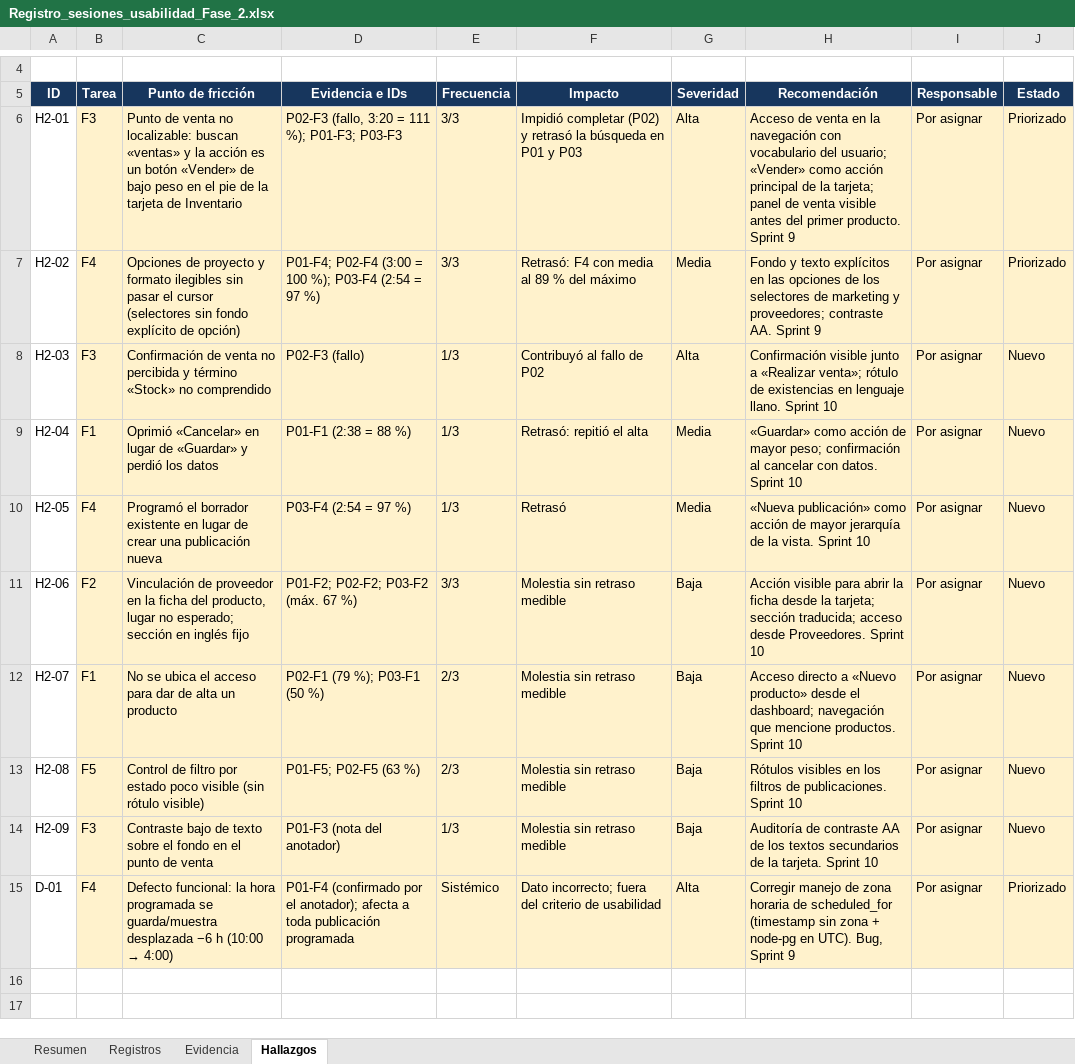
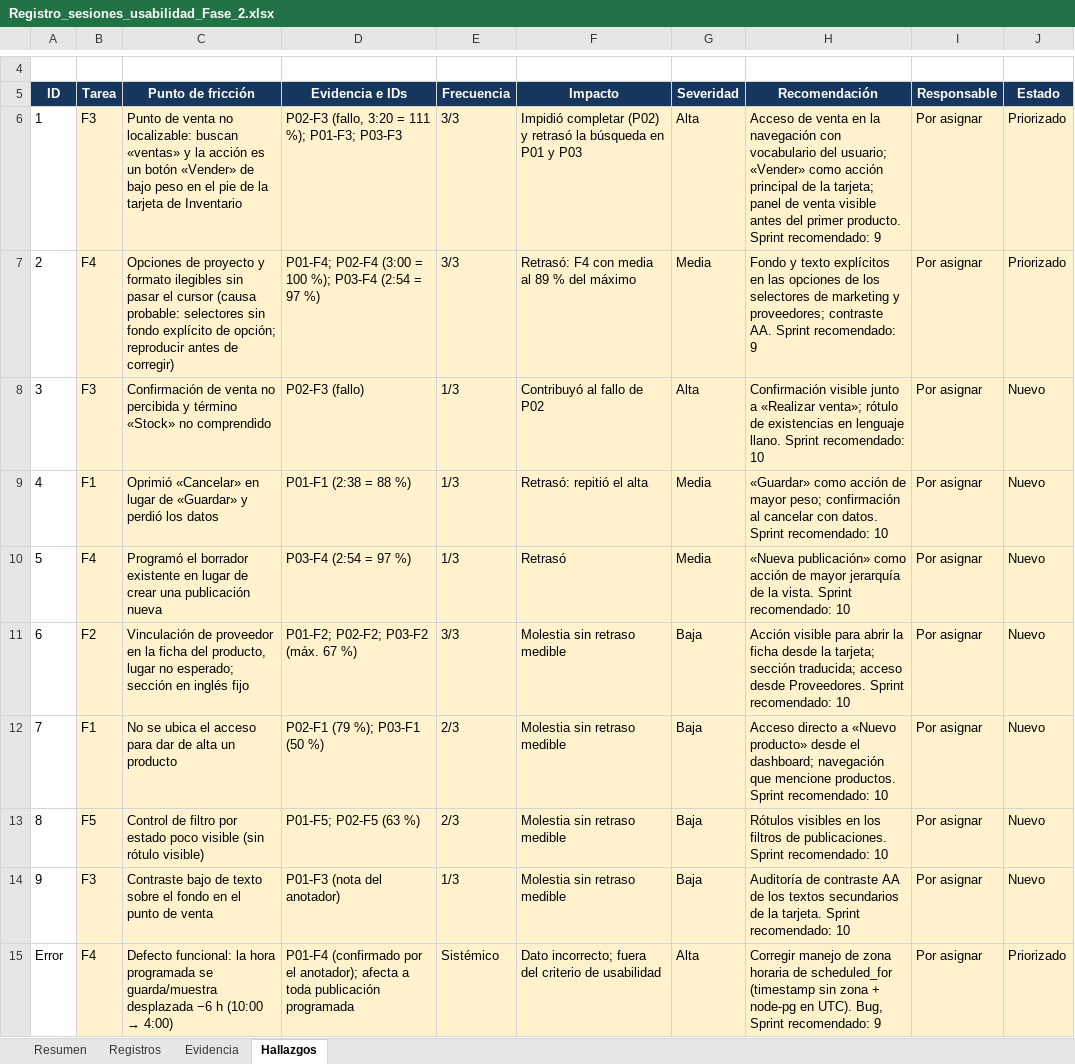
Before and after one commit to PabloVS044/Kontrol, an Excel workbook: docs/pruebas-usabilidad/Registro_sesiones_usabilidad_Fase_2.xlsx, sheet Hallazgos, drawn as a sheet; only a part is shown, gaps mark what is left out; values as stored, in another font and other column widths than the file's, no borders; the diff names each change by its address in the sheet, - before the commit and + after, or states it on an @@ line.

Commit message:
docs(ux): simplificar informe de hallazgos Fase 2 y generar PDF
Reescribe el informe con redacción directa y resumen al inicio, reduce la
nomenclatura interna y deja la planificación por sprint como
recomendación. Registra la fecha de las sesiones y marca como probable la
causa del problema de legibilidad en marketing.

Alinea los identificadores de la hoja Hallazgos con el informe y agrega
la versión en PDF.

```diff
--- a/docs/pruebas-usabilidad/Registro_sesiones_usabilidad_Fase_2.xlsx (sheet Hallazgos)
+++ b/docs/pruebas-usabilidad/Registro_sesiones_usabilidad_Fase_2.xlsx (sheet Hallazgos)
-A6 (ID): H2-01
+A6 (ID): 1
-H6 (Recomendación): …producto. Sprint 9
+H6 (Recomendación): …producto. Sprint recomendado: 9
-A7 (ID): H2-02
+A7 (ID): 2
-C7 (Punto de fricción): …el cursor (selectores sin fondo explícito de opción)
+C7 (Punto de fricción): …el cursor (causa probable: selectores sin fondo explícito de opción; reproducir antes de corregir)
-H7 (Recomendación): …AA. Sprint 9
+H7 (Recomendación): …AA. Sprint recomendado: 9
-A8 (ID): H2-03
+A8 (ID): 3
-H8 (Recomendación): …llano. Sprint 10
+H8 (Recomendación): …llano. Sprint recomendado: 10
-A9 (ID): H2-04
+A9 (ID): 4
-H9 (Recomendación): …datos. Sprint 10
+H9 (Recomendación): …datos. Sprint recomendado: 10
-A10 (ID): H2-05
+A10 (ID): 5
-H10 (Recomendación): …vista. Sprint 10
+H10 (Recomendación): …vista. Sprint recomendado: 10
-A11 (ID): H2-06
+A11 (ID): 6
-H11 (Recomendación): …Proveedores. Sprint 10
+H11 (Recomendación): …Proveedores. Sprint recomendado: 10
-A12 (ID): H2-07
+A12 (ID): 7
-H12 (Recomendación): …productos. Sprint 10
+H12 (Recomendación): …productos. Sprint recomendado: 10
-A13 (ID): H2-08
+A13 (ID): 8
-H13 (Recomendación): …publicaciones. Sprint 10
+H13 (Recomendación): …publicaciones. Sprint recomendado: 10
-A14 (ID): H2-09
+A14 (ID): 9
-H14 (Recomendación): …tarjeta. Sprint 10
+H14 (Recomendación): …tarjeta. Sprint recomendado: 10
-A15 (ID): D-01
+A15 (ID): Error
-H15 (Recomendación): …Bug, Sprint 9
+H15 (Recomendación): …Bug, Sprint recomendado: 9
```
Also changed, not shown: 2 other files.
